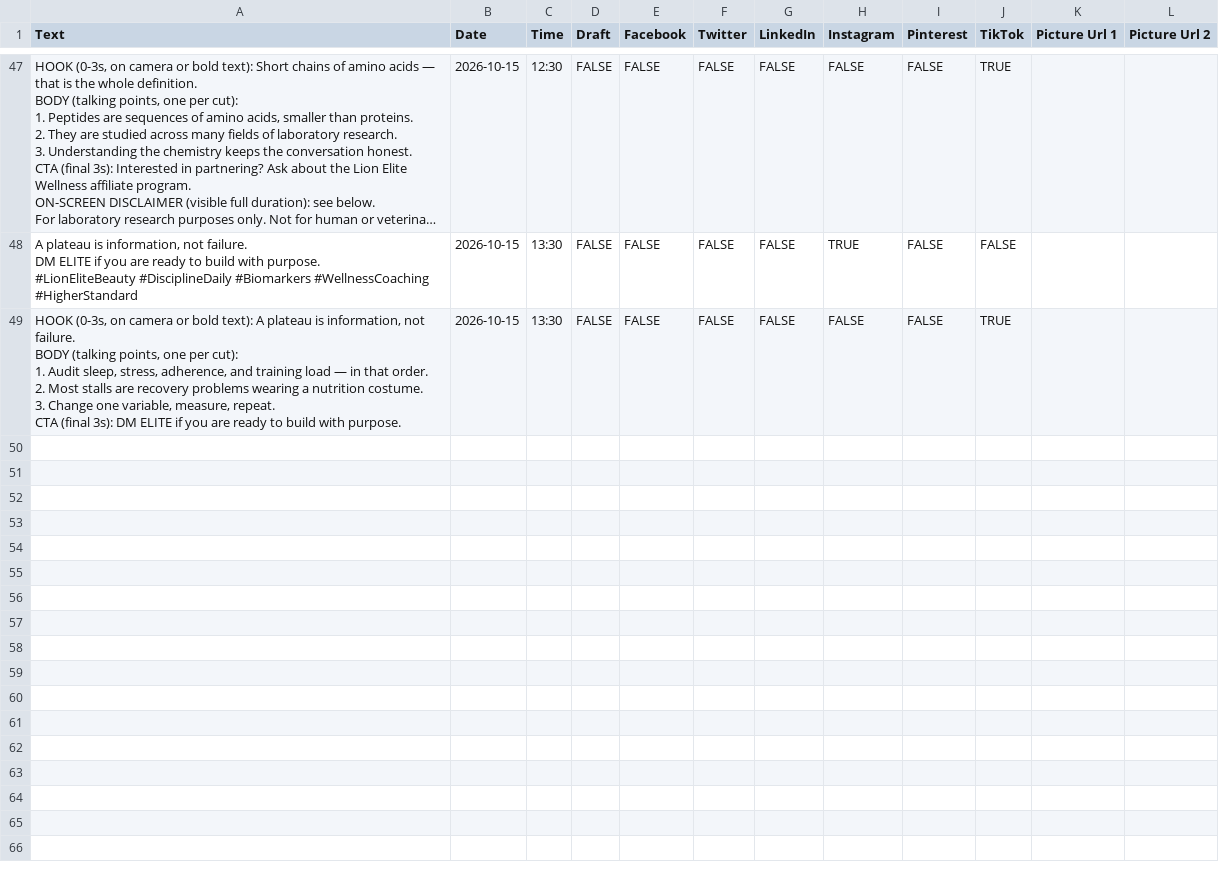
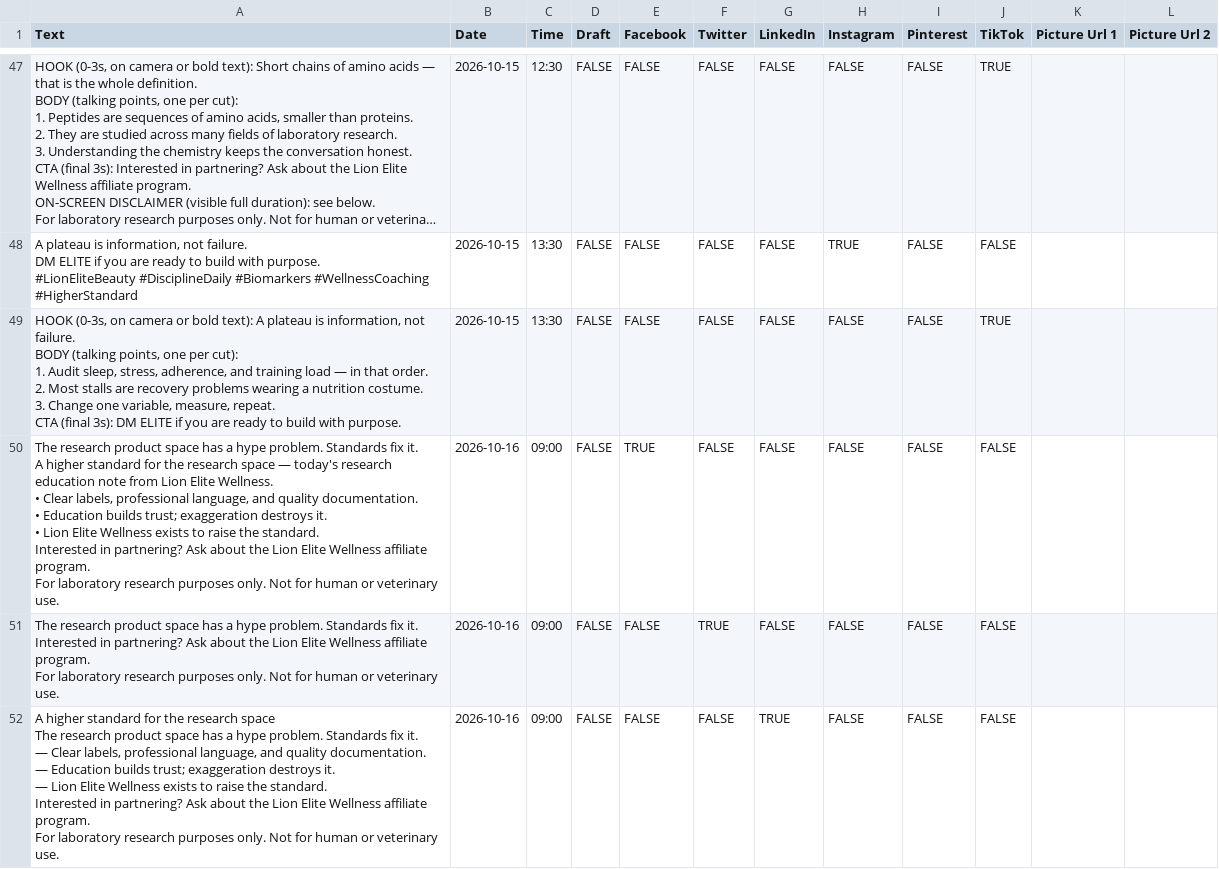
Before and after one commit to lionelite/lion-elite-os, a CSV file: content/metricool-import/week-of-2026-10-12.csv, drawn as a sheet; only a part is shown, gaps mark what is left out; long unchanged cells end in …; ↵ is a line break in a cell; the diff covers the shown part only; the diff names each change by its address in the sheet, - before the commit and + after, or states it on an @@ line.

```diff
--- a/content/metricool-import/week-of-2026-10-12.csv
+++ b/content/metricool-import/week-of-2026-10-12.csv
+row 50: The research product space has a hype problem. Standards fix it. ↵ A higher standard for the research space — today's research education note from Lion Elite Wellness. ↵ • Clear labels, professional language, and quality documentation. ↵ • Education builds trust; exaggeration destroys it. ↵ • Lion Elite Wellness exists to raise the standard. ↵ Interested in partnering? Ask about the Lion Elite Wellness affiliate program. ↵ For laboratory research purposes only. Not for human or veterinary use. | 2026-10-16 | 09:00 | FALSE | TRUE | FALSE | FALSE | FALSE | FALSE | FALSE
+row 51: The research product space has a hype problem. Standards fix it. ↵ Interested in partnering? Ask about the Lion Elite Wellness affiliate program. ↵ For laboratory research purposes only. Not for human or veterinary use. | 2026-10-16 | 09:00 | FALSE | FALSE | TRUE | FALSE | FALSE | FALSE | FALSE
+row 52: A higher standard for the research space ↵ The research product space has a hype problem. Standards fix it. ↵ — Clear labels, professional language, and quality documentation. ↵ — Education builds trust; exaggeration destroys it. ↵ — Lion Elite Wellness exists to raise the standard. ↵ Interested in partnering? Ask about the Lion Elite Wellness affiliate program. ↵ For laboratory research purposes only. Not for human or veterinary use. | 2026-10-16 | 09:00 | FALSE | FALSE | FALSE | TRUE | FALSE | FALSE | FALSE
```
Also changed, not shown: 9 added rows elsewhere in this file, 4 other files.
